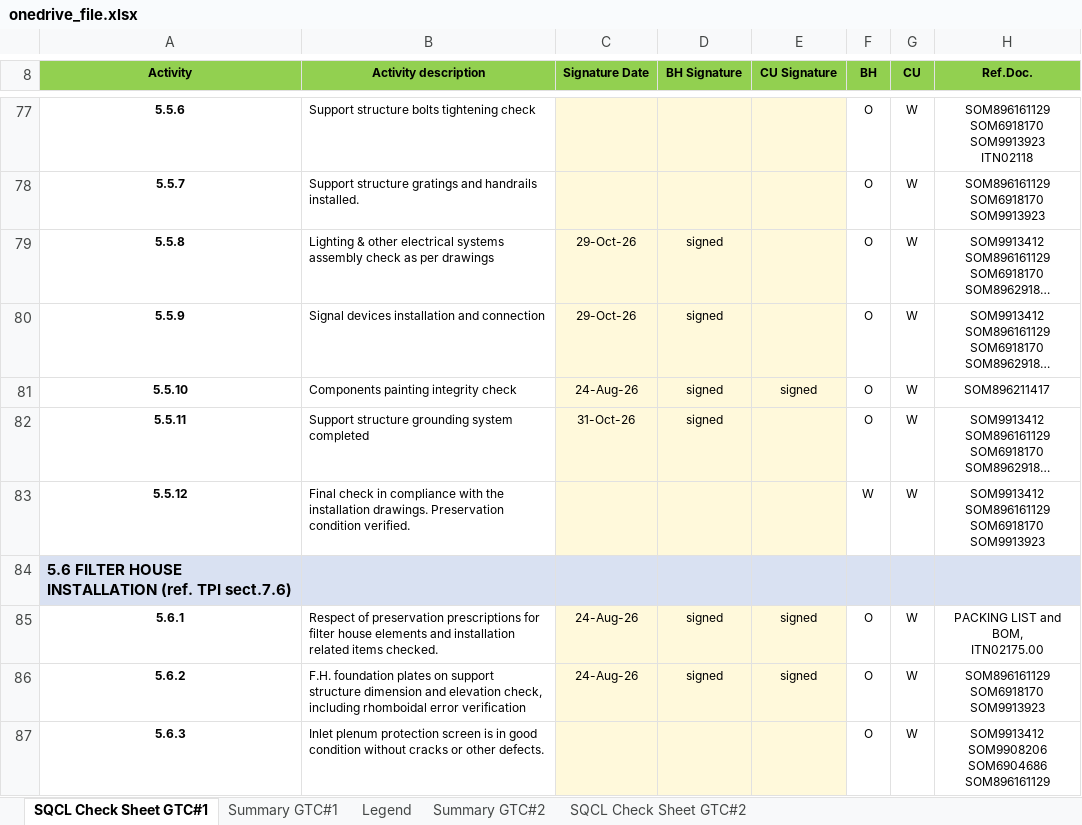
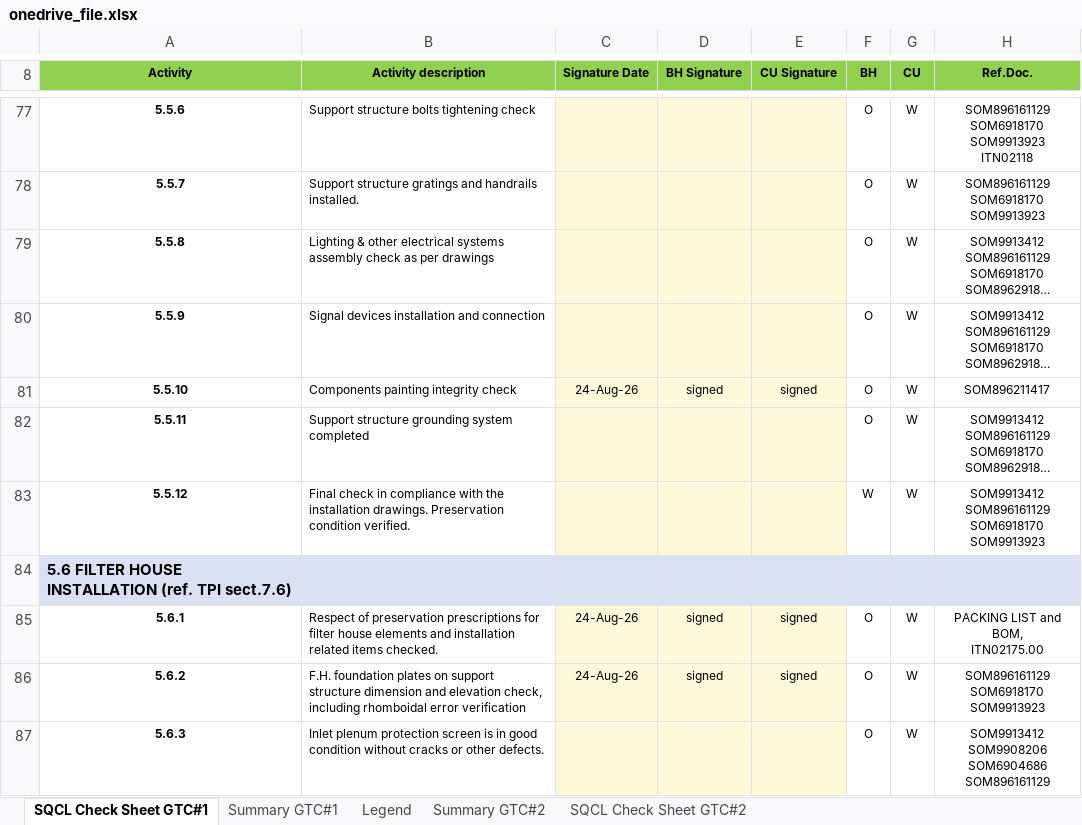
Before and after one commit to vubadien1983-droid/sqcl-dashboard, an Excel workbook: onedrive_file.xlsx, sheet SQCL Check Sheet GTC#1, drawn as a sheet; only a part is shown, gaps mark what is left out; long unchanged cells end in …; values as stored, in another font and other column widths than the file's, no borders; conditional formats not drawn; the diff covers the shown part only; the diff names each change by its address in the sheet, - before the commit and + after, or states it on an @@ line.

```diff
--- a/onedrive_file.xlsx (sheet SQCL Check Sheet GTC#1)
+++ b/onedrive_file.xlsx (sheet SQCL Check Sheet GTC#1)
-C79:C80 (Signature Date): 29-Oct-26
+C79:C80 (Signature Date): (empty)
-D79:D80 (BH Signature): signed
+D79:D80 (BH Signature): (empty)
-C82 (Signature Date): 31-Oct-26
+C82 (Signature Date): (empty)
-D82 (BH Signature): signed
+D82 (BH Signature): (empty)
```
Also changed, not shown: 32 edited cells elsewhere in this sheet, sheet Summary GTC#1, sheet Summary GTC#2, hidden cells, 2 other files.
